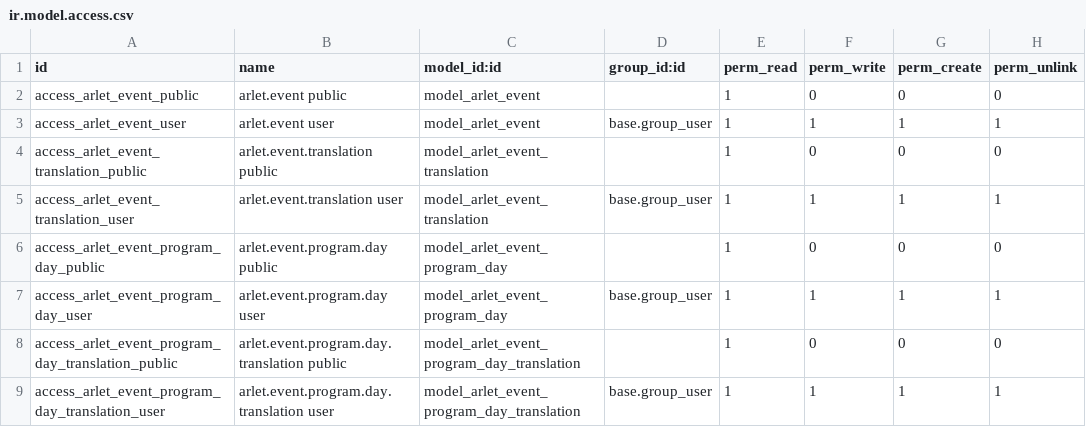
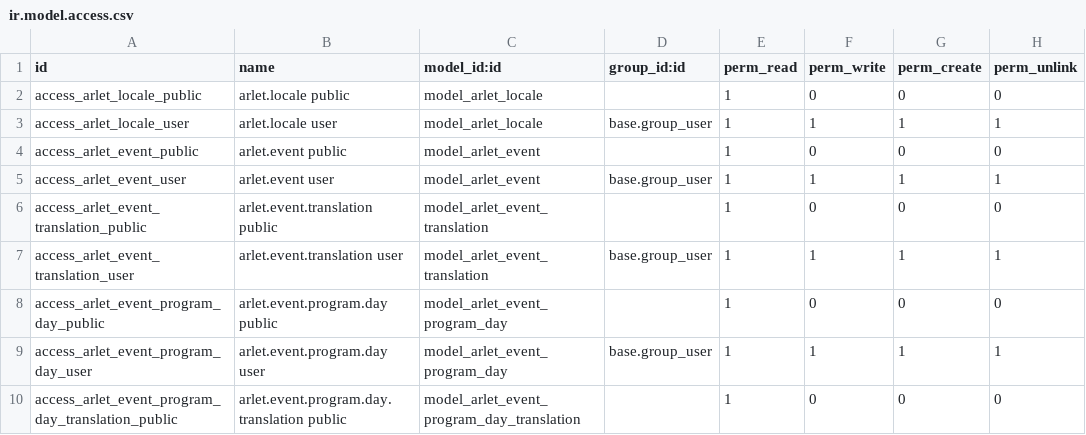
Before and after one commit to ArletRetreats/arlet-odoo, a CSV file: addons/arlet_cms/security/ir.model.access.csv, drawn as a sheet; only a part is shown; the shorter side is filled out with more unchanged rows; the diff names each change by its address in the sheet, - before the commit and + after, or states it on an @@ line.

Commit message:
feat: replace hardcoded locale Selection with arlet.locale model
- Add arlet.locale model (code + name) with UNIQUE constraint on code
- ArletBaseTranslation.locale: Selection -> Many2one('arlet.locale')
- Update _t() helper to compare t.locale.code == locale
- Update all _sql_constraints: UNIQUE(x, locale) -> UNIQUE(x, locale_id)
- Add views/arlet_locale_views.xml + Configuration menu in menus.xml
- Add security rules for arlet.locale (public read, user CRUD)
- Add data/arlet_locale_data.xml seeding French locale (noupdate=1)
- Update __manifest__.py to load new data + view files

```diff
--- a/addons/arlet_cms/security/ir.model.access.csv
+++ b/addons/arlet_cms/security/ir.model.access.csv
+row 2: access_arlet_locale_public | arlet.locale public | model_arlet_locale |  | 1 | 0 | 0 | 0
+row 3: access_arlet_locale_user | arlet.locale user | model_arlet_locale | base.group_user | 1 | 1 | 1 | 1
```
Also changed, not shown: 9 other files.
